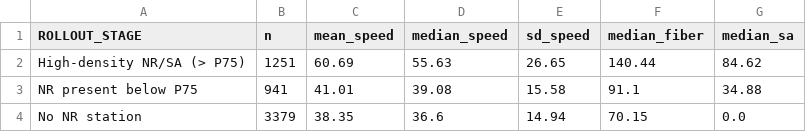
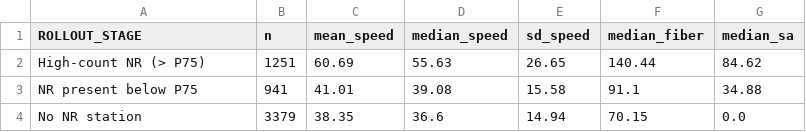
Before and after one commit to ronyspada2025/brazil-cloud-native-telecom-capstone, a CSV file: reports/tables/table08_speed_by_stage.csv, drawn as a sheet.

```diff
--- a/reports/tables/table08_speed_by_stage.csv
+++ b/reports/tables/table08_speed_by_stage.csv
@@ -1,3 +1,3 @@
 ROLLOUT_STAGE,n,mean_speed,median_speed,sd_speed,median_fiber,median_sa
-High-density NR/SA (> P75),1251,60.69,55.63,26.65,140.44,84.62
+High-count NR (> P75),1251,60.69,55.63,26.65,140.44,84.62
 NR present below P75,941,41.01,39.08,15.58,91.1,34.88
```
Also changed, not shown: reports/tables/correlation_matrix.csv, reports/tables/table06_descriptives.csv, 17 other files.
